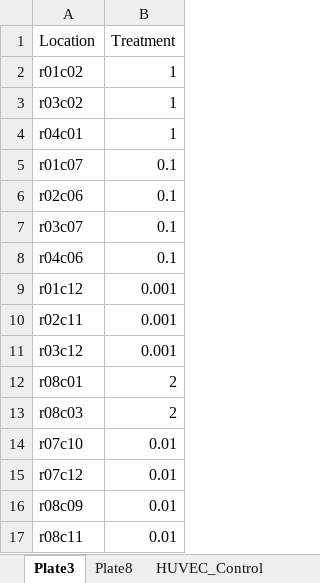
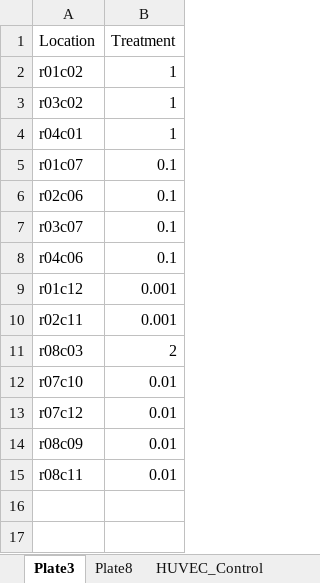
Before and after one commit to abestroka/JUMP_vision_model, an Excel workbook: rad_pipeline/huvec_week_one_layout.xlsx, sheet Plate3, drawn as a sheet; values as stored, in another font and other column widths than the file's, no borders; charts and pictures not drawn; the diff names each change by its address in the sheet, - before the commit and + after, or states it on an @@ line.

Commit message:
Update huvec_week_one_layout.xlsx

```diff
--- a/rad_pipeline/huvec_week_one_layout.xlsx (sheet Plate3)
+++ b/rad_pipeline/huvec_week_one_layout.xlsx (sheet Plate3)
-row 11: r03c12 | 0.001
-row 12: r08c01 | 2
```
